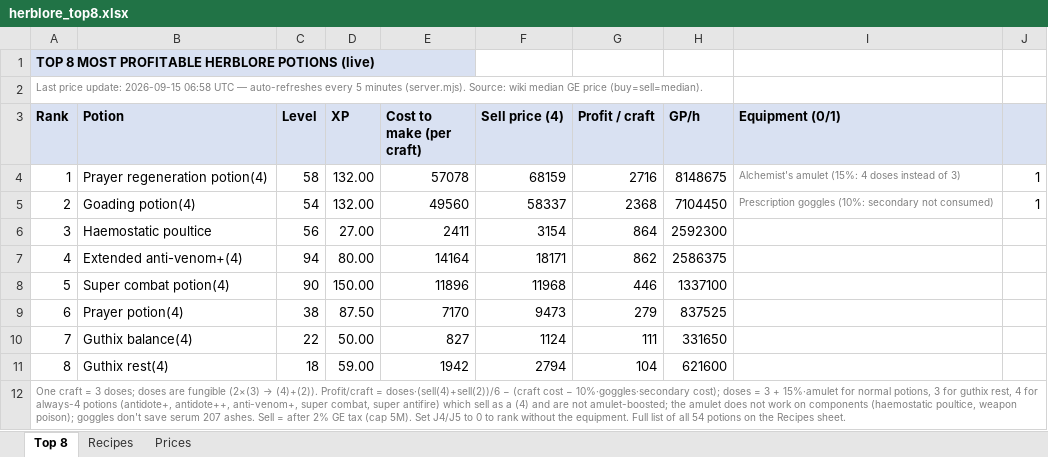
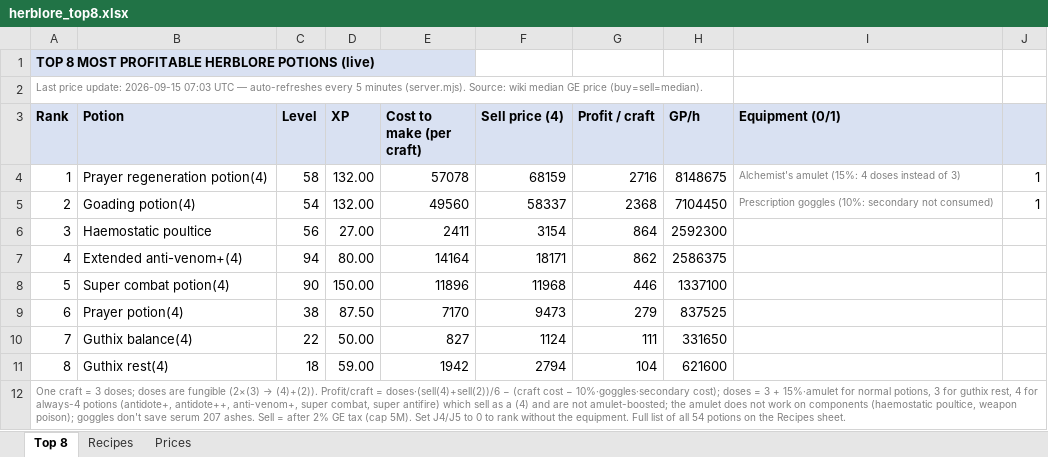
Before and after one commit to ihatenamez/herblore, an Excel workbook: docs/herblore_top8.xlsx, sheet Top 8, drawn as a sheet; values as stored, in another font and other column widths than the file's, no borders; the diff names each change by its address in the sheet, - before the commit and + after, or states it on an @@ line.

```diff
--- a/docs/herblore_top8.xlsx (sheet Top 8)
+++ b/docs/herblore_top8.xlsx (sheet Top 8)
-A2 (Rank): …update: 2026-09-15 06:58 UTC —…
+A2 (Rank): …update: 2026-09-15 07:03 UTC —…
```
Also changed, not shown: sheet Prices, herblore_top8.xlsx, 2 other files.
